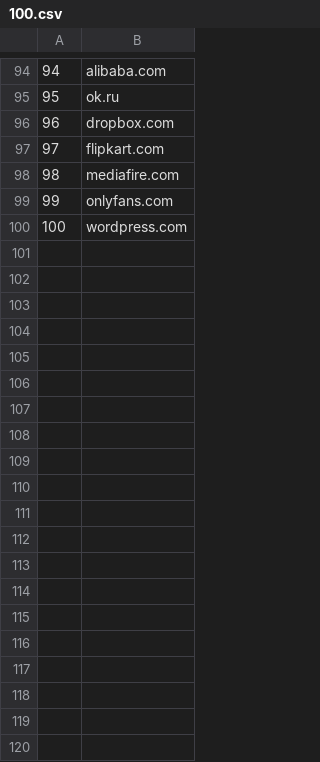
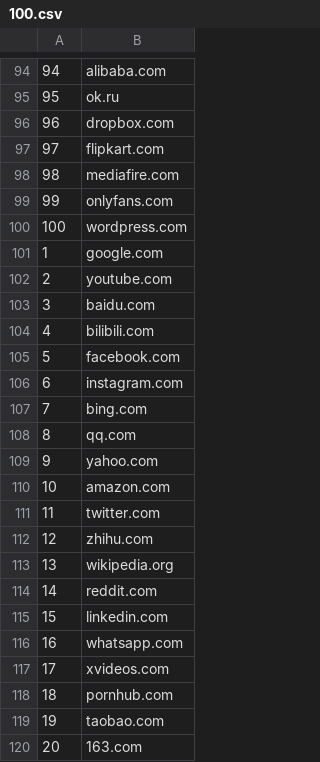
Before and after one commit to lonelil/alexa-top-1m, a CSV file: csv/100.csv, drawn as a sheet; only a part is shown, gaps mark what is left out; the diff covers the shown part only.

```diff
--- a/csv/100.csv
+++ b/csv/100.csv
@@ -100 +100,21 @@
 100,wordpress.com
+1,google.com
+2,youtube.com
+3,baidu.com
+4,bilibili.com
+5,facebook.com
+6,instagram.com
+7,bing.com
+8,qq.com
+9,yahoo.com
+10,amazon.com
+11,twitter.com
+12,zhihu.com
+13,wikipedia.org
+14,reddit.com
+15,linkedin.com
+16,whatsapp.com
+17,xvideos.com
+18,pornhub.com
+19,taobao.com
+20,163.com
```
Also changed, not shown: 80 added rows elsewhere in this file, 4 other files.
